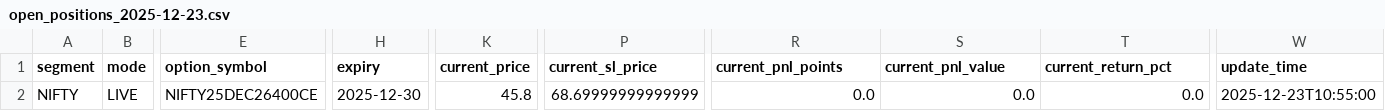
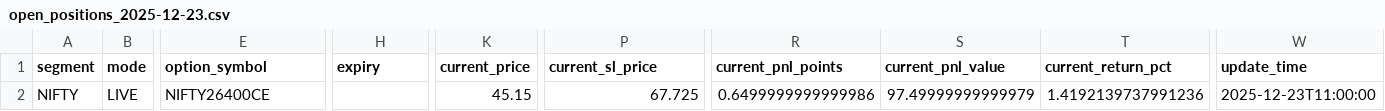
Before and after one commit to ShivamSharma98769876/S002, a CSV file: data/live_trader/open_positions_2025-12-23.csv, drawn as a sheet; only a part is shown, gaps mark what is left out; the diff names each change by its address in the sheet, - before the commit and + after, or states it on an @@ line.

```diff
--- a/data/live_trader/open_positions_2025-12-23.csv
+++ b/data/live_trader/open_positions_2025-12-23.csv
-E2 (option_symbol): NIFTY25DEC26400CE
+E2 (option_symbol): NIFTY26400CE
-H2 (expiry): 2025-12-30
+H2 (expiry): (empty)
-K2 (current_price): 45.8
+K2 (current_price): 45.15
-P2 (current_sl_price): 68.69999999999999
+P2 (current_sl_price): 67.725
-R2 (current_pnl_points): 0.0
+R2 (current_pnl_points): 0.6499999999999986
-S2 (current_pnl_value): 0.0
+S2 (current_pnl_value): 97.49999999999979
-T2 (current_return_pct): 0.0
+T2 (current_return_pct): 1.4192139737991236
-W2 (update_time): 2025-12-23T10:55:00
+W2 (update_time): 2025-12-23T11:00:00
```
Also changed, not shown: 14 other files.
